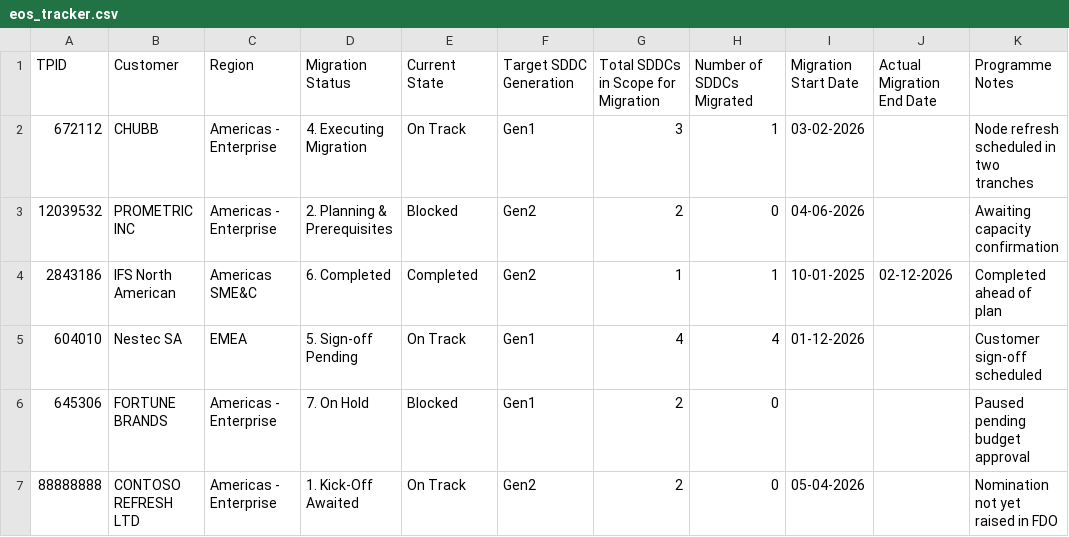
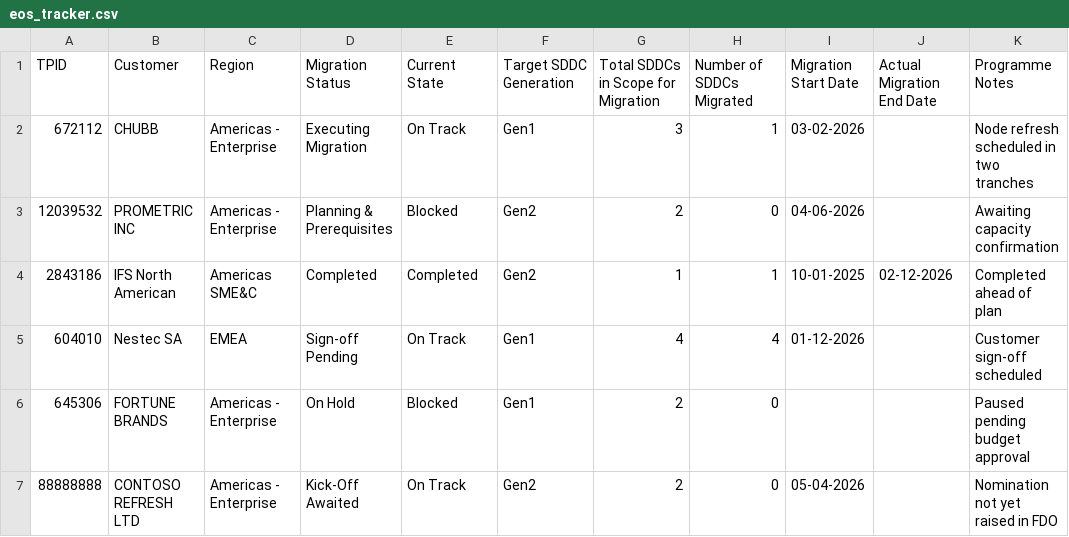
Before and after one commit to TheShreekama/avs-analytics, a CSV file: sample_data/eos_tracker.csv, drawn as a sheet.

```diff
--- a/sample_data/eos_tracker.csv
+++ b/sample_data/eos_tracker.csv
@@ -1,7 +1,7 @@
 TPID,Customer,Region,Migration Status,Current State,Target SDDC Generation,Total SDDCs in Scope for Migration,Number of SDDCs Migrated,Migration Start Date,Actual Migration End Date,Programme Notes
-672112,CHUBB,Americas - Enterprise,4. Executing Migration,On Track,Gen1,3,1,03-02-2026,,Node refresh scheduled in two tranches
-12039532,PROMETRIC INC,Americas - Enterprise,2. Planning & Prerequisites,Blocked,Gen2,2,0,04-06-2026,,Awaiting capacity confirmation
-2843186,IFS North American,Americas SME&C,6. Completed,Completed,Gen2,1,1,10-01-2025,02-12-2026,Completed ahead of plan
-604010,Nestec SA,EMEA,5. Sign-off Pending,On Track,Gen1,4,4,01-12-2026,,Customer sign-off scheduled
-645306,FORTUNE BRANDS,Americas - Enterprise,7. On Hold,Blocked,Gen1,2,0,,,Paused pending budget approval
-88888888,CONTOSO REFRESH LTD,Americas - Enterprise,1. Kick-Off Awaited,On Track,Gen2,2,0,05-04-2026,,Nomination not yet raised in FDO
+672112,CHUBB,Americas - Enterprise,Executing Migration,On Track,Gen1,3,1,03-02-2026,,Node refresh scheduled in two tranches
+12039532,PROMETRIC INC,Americas - Enterprise,Planning & Prerequisites,Blocked,Gen2,2,0,04-06-2026,,Awaiting capacity confirmation
+2843186,IFS North American,Americas SME&C,Completed,Completed,Gen2,1,1,10-01-2025,02-12-2026,Completed ahead of plan
+604010,Nestec SA,EMEA,Sign-off Pending,On Track,Gen1,4,4,01-12-2026,,Customer sign-off scheduled
+645306,FORTUNE BRANDS,Americas - Enterprise,On Hold,Blocked,Gen1,2,0,,,Paused pending budget approval
+88888888,CONTOSO REFRESH LTD,Americas - Enterprise,Kick-Off Awaited,On Track,Gen2,2,0,05-04-2026,,Nomination not yet raised in FDO
```
Also changed, not shown: 11 other files.
